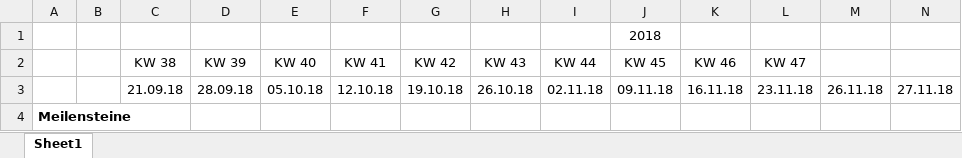
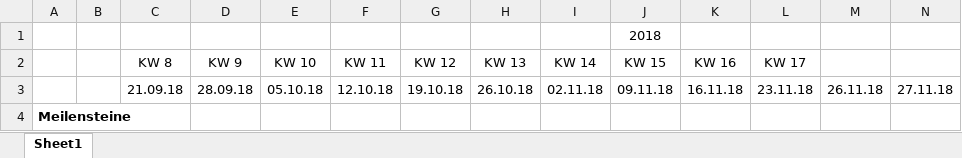
Before and after one commit to Swissmade41/EMI-Filter, an Excel workbook: PflichtenheftOrg/Ext. files/Terminplan.xlsx, sheet Sheet1, drawn as a sheet; only a part is shown; values as stored, in another font and other column widths than the file's, no borders; the diff names each change by its address in the sheet, - before the commit and + after, or states it on an @@ line.

Commit message:
Terminplan

```diff
--- a/PflichtenheftOrg/Ext. files/Terminplan.xlsx (sheet Sheet1)
+++ b/PflichtenheftOrg/Ext. files/Terminplan.xlsx (sheet Sheet1)
-C2: KW 38
+C2: KW 8
-D2: KW 39
+D2: KW 9
-E2: KW 40
+E2: KW 10
-F2: KW 41
+F2: KW 11
-G2: KW 42
+G2: KW 12
-H2: KW 43
+H2: KW 13
-I2: KW 44
+I2: KW 14
-J2: KW 45
+J2: KW 15
-K2: KW 46
+K2: KW 16
-L2: KW 47
+L2: KW 17
```
Also changed, not shown: 1 other file.
